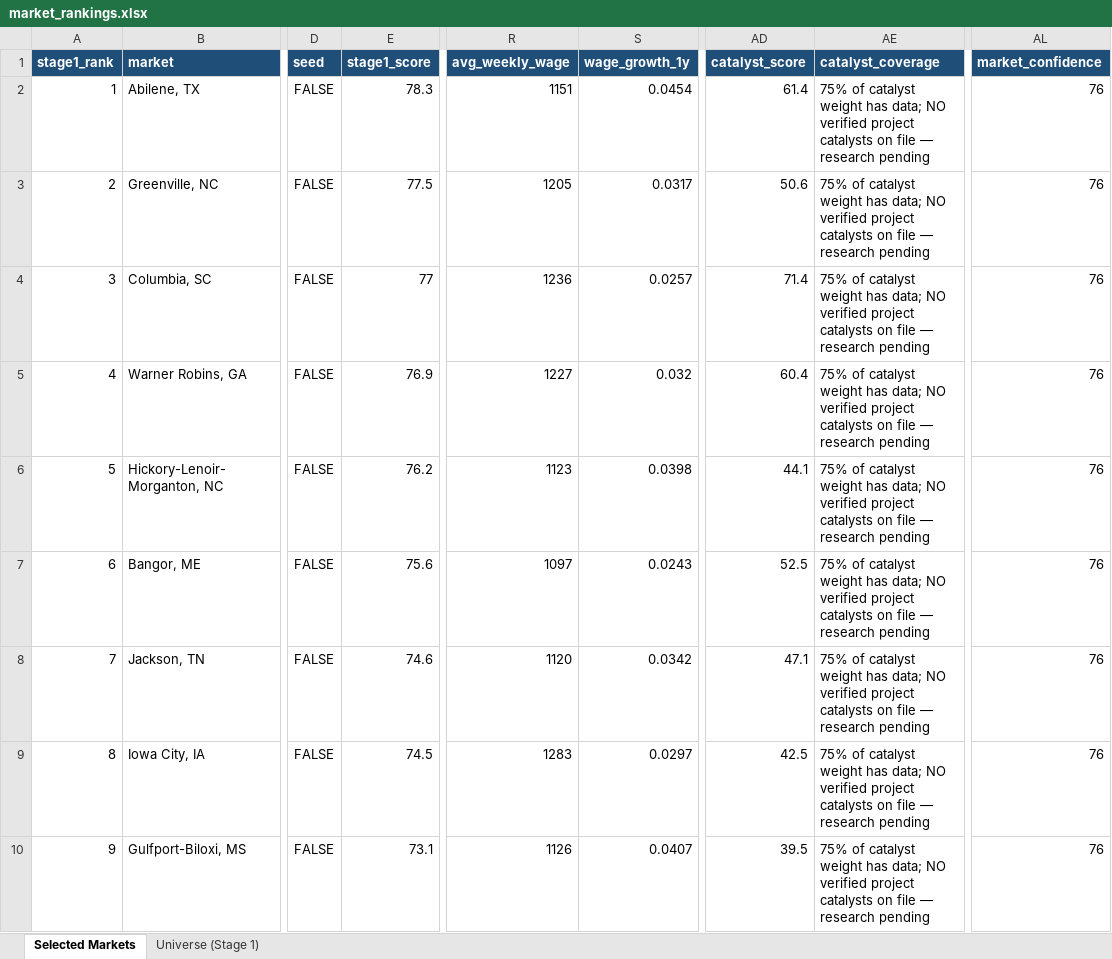
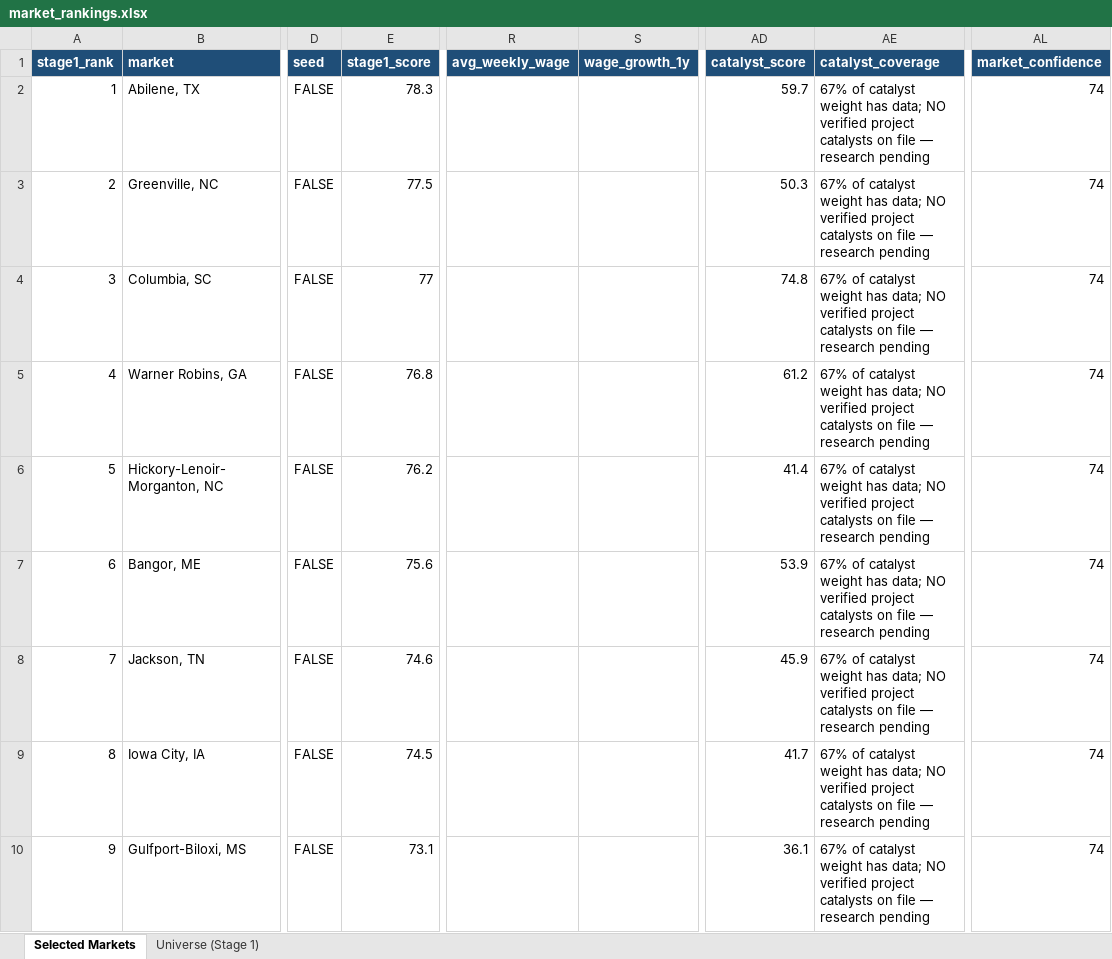
Before and after one commit to pacificresearch/Pacific-Research-LLC-Website, an Excel workbook: property/reports/2026-11-18/market_rankings.xlsx, sheet Selected Markets, drawn as a sheet; only a part is shown, gaps mark what is left out; values as stored, in another font and other column widths than the file's, no borders; the diff covers the shown part only; the diff names each change by its address in the sheet, - before the commit and + after, or states it on an @@ line.

```diff
--- a/property/reports/2026-11-18/market_rankings.xlsx (sheet Selected Markets)
+++ b/property/reports/2026-11-18/market_rankings.xlsx (sheet Selected Markets)
-R2 (avg_weekly_wage): 1151
+R2 (avg_weekly_wage): (empty)
-S2 (wage_growth_1y): 0.0454
+S2 (wage_growth_1y): (empty)
-AD2 (catalyst_score): 61.4
+AD2 (catalyst_score): 59.7
-AE2:AE10 (catalyst_coverage): 75% of catalyst…
+AE2:AE10 (catalyst_coverage): 67% of catalyst…
-AL2:AL10 (market_confidence): 76
+AL2:AL10 (market_confidence): 74
-R3 (avg_weekly_wage): 1205
+R3 (avg_weekly_wage): (empty)
-S3 (wage_growth_1y): 0.0317
+S3 (wage_growth_1y): (empty)
-AD3 (catalyst_score): 50.6
+AD3 (catalyst_score): 50.3
-R4 (avg_weekly_wage): 1236
+R4 (avg_weekly_wage): (empty)
-S4 (wage_growth_1y): 0.0257
+S4 (wage_growth_1y): (empty)
-AD4 (catalyst_score): 71.4
+AD4 (catalyst_score): 74.8
-E5 (stage1_score): 76.9
+E5 (stage1_score): 76.8
-R5 (avg_weekly_wage): 1227
+R5 (avg_weekly_wage): (empty)
-S5 (wage_growth_1y): 0.032
+S5 (wage_growth_1y): (empty)
-AD5 (catalyst_score): 60.4
+AD5 (catalyst_score): 61.2
-R6 (avg_weekly_wage): 1123
+R6 (avg_weekly_wage): (empty)
-S6 (wage_growth_1y): 0.0398
+S6 (wage_growth_1y): (empty)
-AD6 (catalyst_score): 44.1
+AD6 (catalyst_score): 41.4
-R7 (avg_weekly_wage): 1097
+R7 (avg_weekly_wage): (empty)
-S7 (wage_growth_1y): 0.0243
+S7 (wage_growth_1y): (empty)
-AD7 (catalyst_score): 52.5
+AD7 (catalyst_score): 53.9
-R8 (avg_weekly_wage): 1120
+R8 (avg_weekly_wage): (empty)
-S8 (wage_growth_1y): 0.0342
+S8 (wage_growth_1y): (empty)
-AD8 (catalyst_score): 47.1
+AD8 (catalyst_score): 45.9
-R9 (avg_weekly_wage): 1283
+R9 (avg_weekly_wage): (empty)
-S9 (wage_growth_1y): 0.0297
+S9 (wage_growth_1y): (empty)
-AD9 (catalyst_score): 42.5
+AD9 (catalyst_score): 41.7
-R10 (avg_weekly_wage): 1126
+R10 (avg_weekly_wage): (empty)
-S10 (wage_growth_1y): 0.0407
+S10 (wage_growth_1y): (empty)
-AD10 (catalyst_score): 39.5
+AD10 (catalyst_score): 36.1
```
Also changed, not shown: 109 edited cells elsewhere in this sheet, sheet Universe (Stage 1), property/reports/2026-11-18/property_rankings.xlsx, 1 other file.
